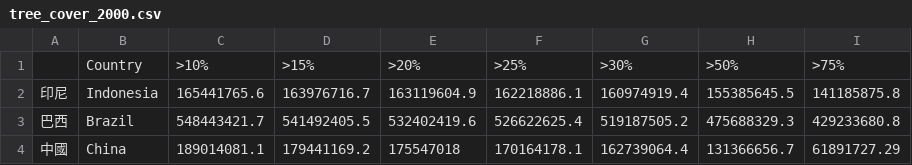
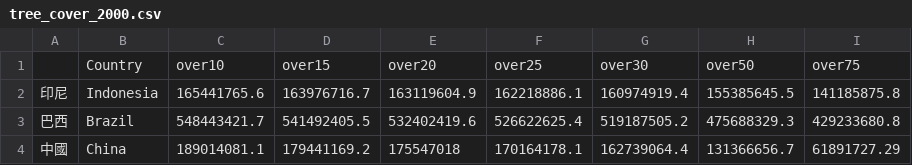
Before and after one commit to NTU-CSX-D3JS/d05228003, a CSV file: tree_cover_2000.csv, drawn as a sheet; only a part is shown; removed rows and columns are numbered as before the commit, all else as after; the diff names each change by its address in the sheet, - before the commit and + after, or states it on an @@ line.

Commit message:
change column name

```diff
--- a/tree_cover_2000.csv
+++ b/tree_cover_2000.csv
-row 1:  | Country | >10% | >15% | >20% | >25% | >30% | >50% | >75%
+row 1:  | Country | over10 | over15 | over20 | over25 | over30 | over50 | over75
```
